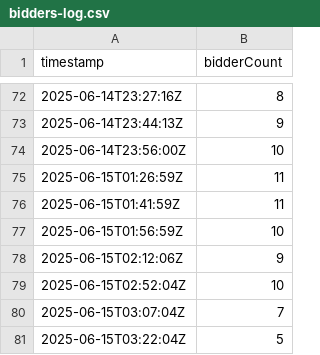
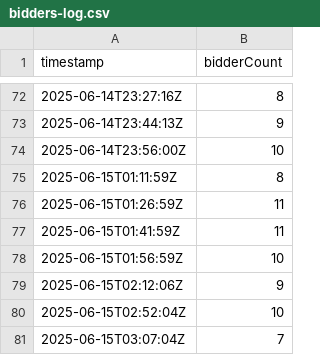
Before and after one commit to sechug/biddersuccinct-analytics, a CSV file: data/raw/bidders-log.csv, drawn as a sheet; only a part is shown, gaps mark what is left out; the shorter side is filled out with more unchanged rows.

Commit message:
Update bidders-log.csv

```diff
--- a/data/raw/bidders-log.csv
+++ b/data/raw/bidders-log.csv
@@ -74,2 +74,3 @@ timestamp,bidderCount
 2025-06-14T23:56:00Z,10
+2025-06-15T01:11:59Z,8
 2025-06-15T01:26:59Z,11
```
